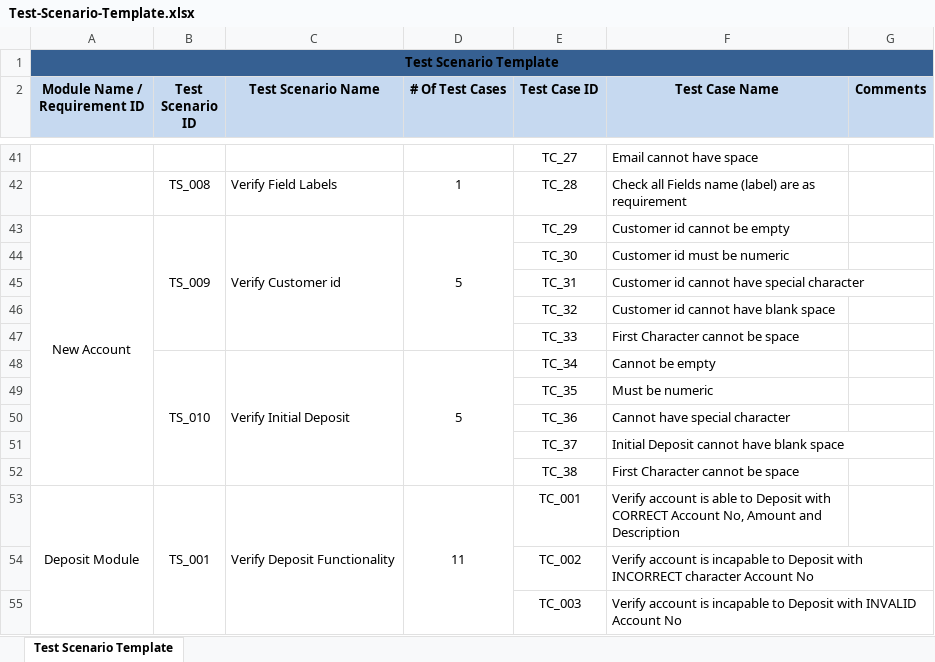
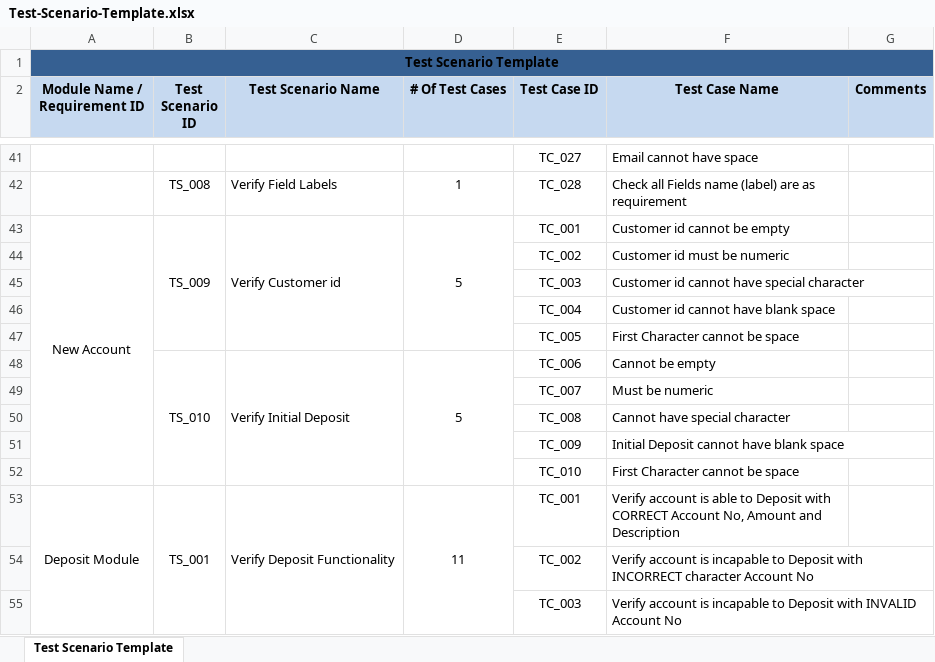
Before and after one commit to ptky18it4/Software-Testing, an Excel workbook: src/main/resources/Test-Scenario-Template.xlsx, sheet Test Scenario Template, drawn as a sheet; only a part is shown, gaps mark what is left out; values as stored, in another font and other column widths than the file's, no borders; the diff covers the shown part only; the diff names each change by its address in the sheet, - before the commit and + after, or states it on an @@ line.

```diff
--- a/src/main/resources/Test-Scenario-Template.xlsx (sheet Test Scenario Template)
+++ b/src/main/resources/Test-Scenario-Template.xlsx (sheet Test Scenario Template)
-E41 (Test Case ID): TC_27
+E41 (Test Case ID): TC_027
-E42 (Test Case ID): TC_28
+E42 (Test Case ID): TC_028
-E43 (Test Case ID): TC_29
+E43 (Test Case ID): TC_001
-E44 (Test Case ID): TC_30
+E44 (Test Case ID): TC_002
-E45 (Test Case ID): TC_31
+E45 (Test Case ID): TC_003
-E46 (Test Case ID): TC_32
+E46 (Test Case ID): TC_004
-E47 (Test Case ID): TC_33
+E47 (Test Case ID): TC_005
-E48 (Test Case ID): TC_34
+E48 (Test Case ID): TC_006
-E49 (Test Case ID): TC_35
+E49 (Test Case ID): TC_007
-E50 (Test Case ID): TC_36
+E50 (Test Case ID): TC_008
-E51 (Test Case ID): TC_37
+E51 (Test Case ID): TC_009
-E52 (Test Case ID): TC_38
+E52 (Test Case ID): TC_010
```
Also changed, not shown: 26 edited cells elsewhere in this sheet, src/main/resources/TestCase Template.xlsx.
